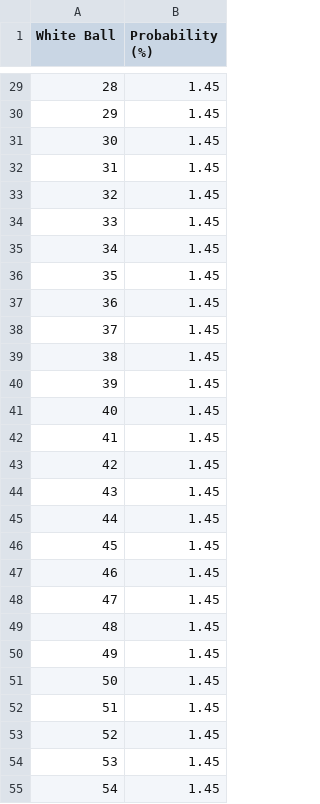
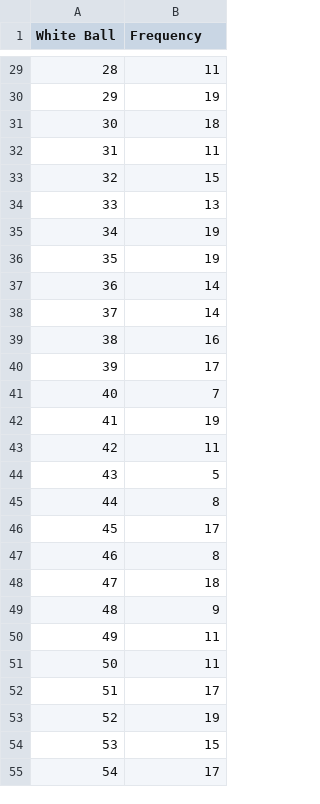
Before and after one commit to aresfarms/Powerball-predictor, a CSV file: white_ball_stats.csv, drawn as a sheet; only a part is shown, gaps mark what is left out; the diff covers the shown part only.

```diff
--- a/white_ball_stats.csv
+++ b/white_ball_stats.csv
@@ -1 +1 @@
-White Ball,Probability (%)
+White Ball,Frequency
@@ -29,27 +29,27 @@ White Ball,Probability (%)
-28,1.45
-29,1.45
-30,1.45
-31,1.45
-32,1.45
-33,1.45
-34,1.45
-35,1.45
-36,1.45
-37,1.45
-38,1.45
-39,1.45
-40,1.45
-41,1.45
-42,1.45
-43,1.45
-44,1.45
-45,1.45
-46,1.45
-47,1.45
-48,1.45
-49,1.45
-50,1.45
-51,1.45
-52,1.45
-53,1.45
-54,1.45
+28,11
+29,19
+30,18
+31,11
+32,15
+33,13
+34,19
+35,19
+36,14
+37,14
+38,16
+39,17
+40,7
+41,19
+42,11
+43,5
+44,8
+45,17
+46,8
+47,18
+48,9
+49,11
+50,11
+51,17
+52,19
+53,15
+54,17
```
Also changed, not shown: 42 edited cells elsewhere in this file, 4 other files.
